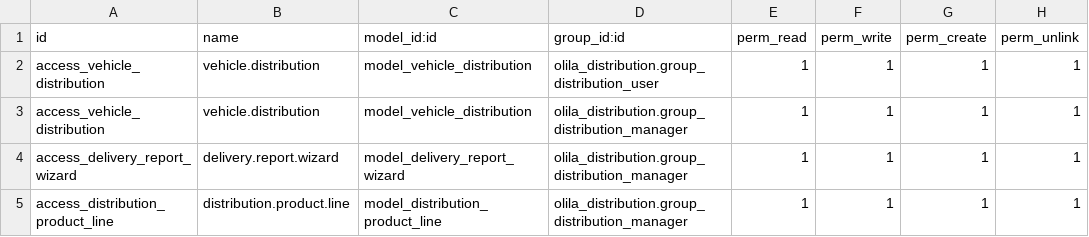
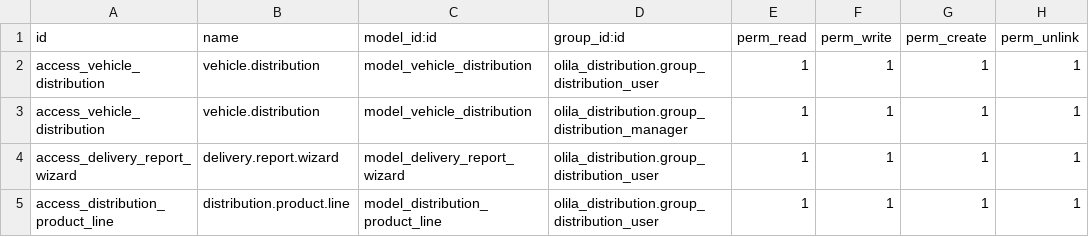
Before and after one commit to Yossry/project_olila, a CSV file: olila_distribution/security/ir.model.access.csv, drawn as a sheet.

```diff
--- a/olila_distribution/security/ir.model.access.csv
+++ b/olila_distribution/security/ir.model.access.csv
@@ -3,3 +3,3 @@ access_vehicle_distribution,vehicle.distribution,model_vehicle_distribution,olil
 access_vehicle_distribution,vehicle.distribution,model_vehicle_distribution,olila_distribution.group_distribution_manager,1,1,1,1
-access_delivery_report_wizard,delivery.report.wizard,model_delivery_report_wizard,olila_distribution.group_distribution_manager,1,1,1,1
-access_distribution_product_line,distribution.product.line,model_distribution_product_line,olila_distribution.group_distribution_manager,1,1,1,1
+access_delivery_report_wizard,delivery.report.wizard,model_delivery_report_wizard,olila_distribution.group_distribution_user,1,1,1,1
+access_distribution_product_line,distribution.product.line,model_distribution_product_line,olila_distribution.group_distribution_user,1,1,1,1
```
Also changed, not shown: olila_fleet/security/ir.model.access.csv, 21 other files.
